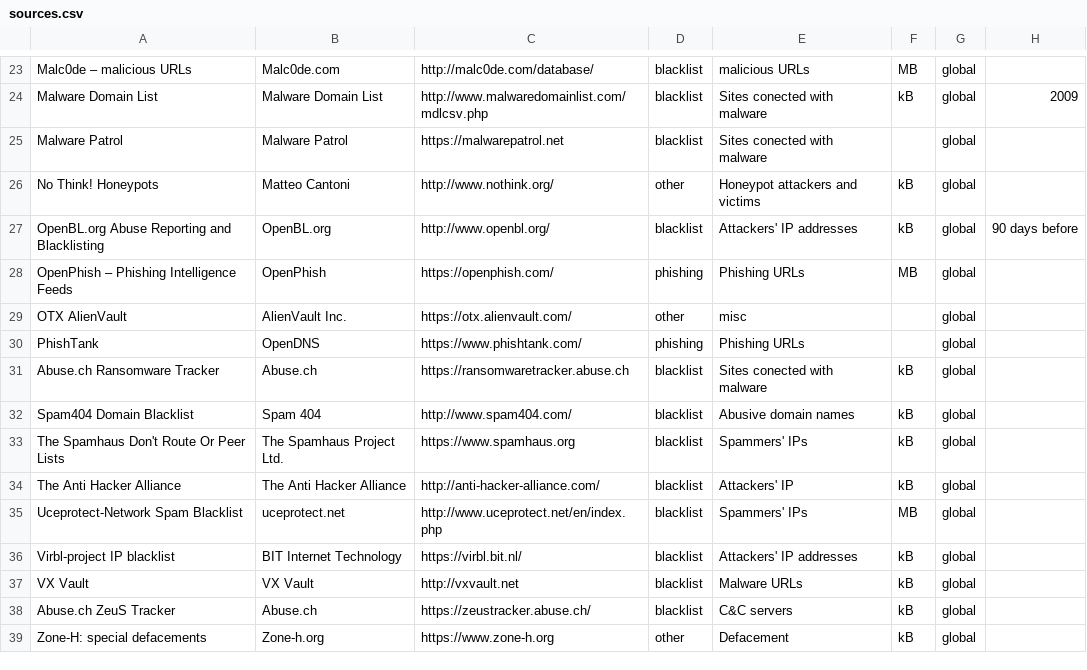
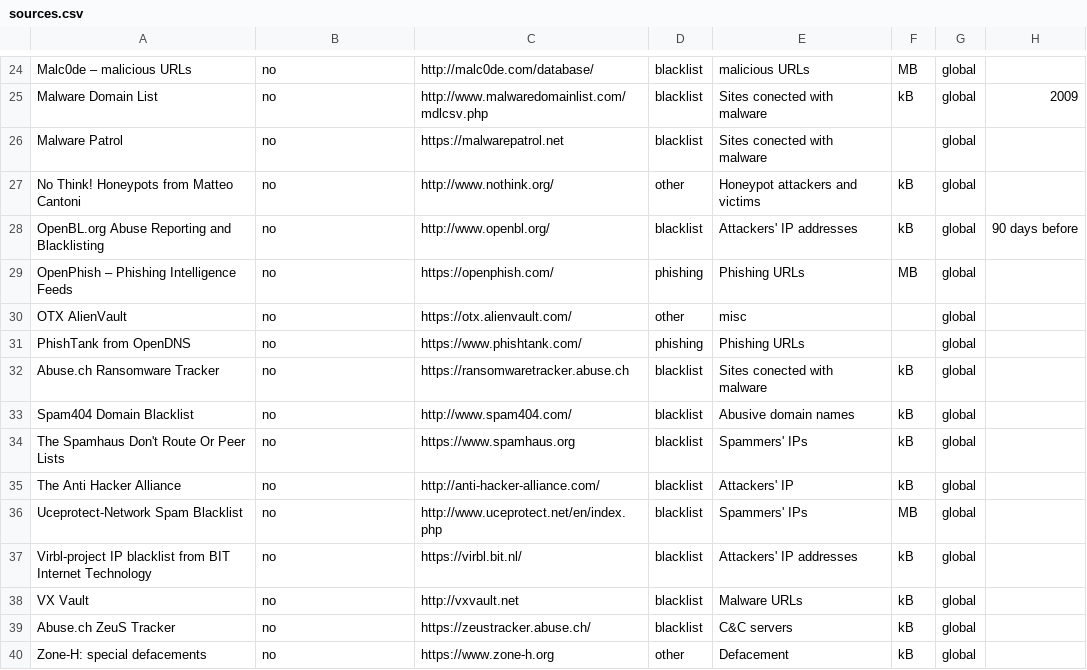
Before and after one commit to cybergreen-net/www.cybergreen.net, a CSV file: _data/sources.csv, drawn as a sheet; only a part is shown, gaps mark what is left out; addresses are those after the commit; the diff covers the shown part only; the diff names each change by its address in the sheet, - before the commit and + after, or states it on an @@ line.

```diff
--- a/_data/sources.csv
+++ b/_data/sources.csv
-B24: Malc0de.com
+B24: no
-B25: Malware Domain List
+B25: no
-B26: Malware Patrol
+B26: no
-A27: No Think! Honeypots
+A27: No Think! Honeypots from Matteo Cantoni
-B27: Matteo Cantoni
+B27: no
-B28: OpenBL.org
+B28: no
-B29: OpenPhish
+B29: no
-B30: AlienVault Inc.
+B30: no
-A31: PhishTank
+A31: PhishTank from OpenDNS
-B31: OpenDNS
+B31: no
-B32: Abuse.ch
+B32: no
-B33: Spam 404
+B33: no
-B34: The Spamhaus Project Ltd.
+B34: no
-B35: The Anti Hacker Alliance
+B35: no
-B36: uceprotect.net
+B36: no
-A37: Virbl-project IP blacklist
+A37: Virbl-project IP blacklist from BIT Internet Technology
-B37: BIT Internet Technology
+B37: no
-B38: VX Vault
+B38: no
-B39: Abuse.ch
+B39: no
-B40: Zone-h.org
+B40: no
```
Also changed, not shown: 1 added row and 32 edited cells elsewhere in this file, 1 other file.
